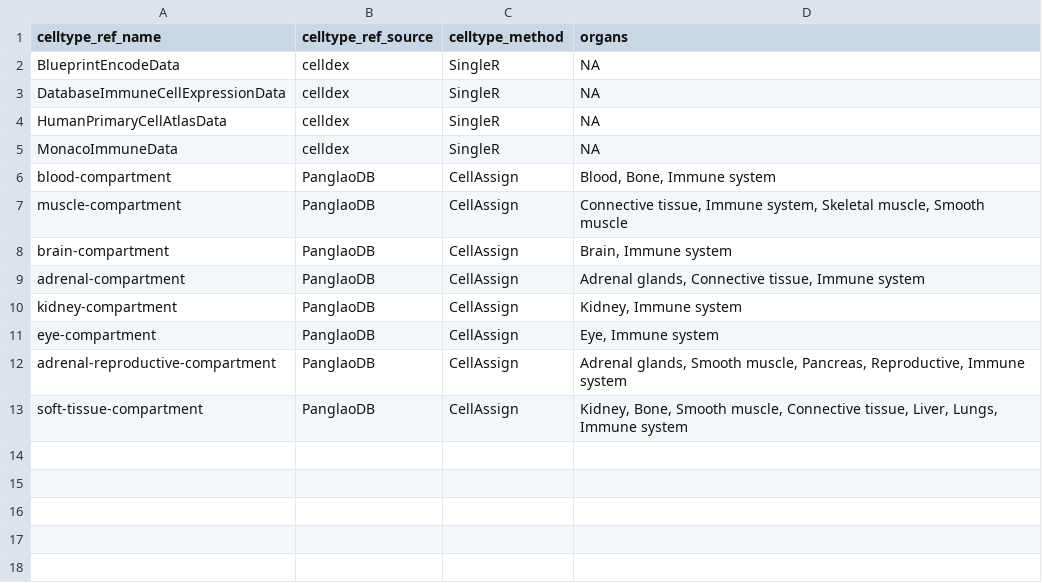
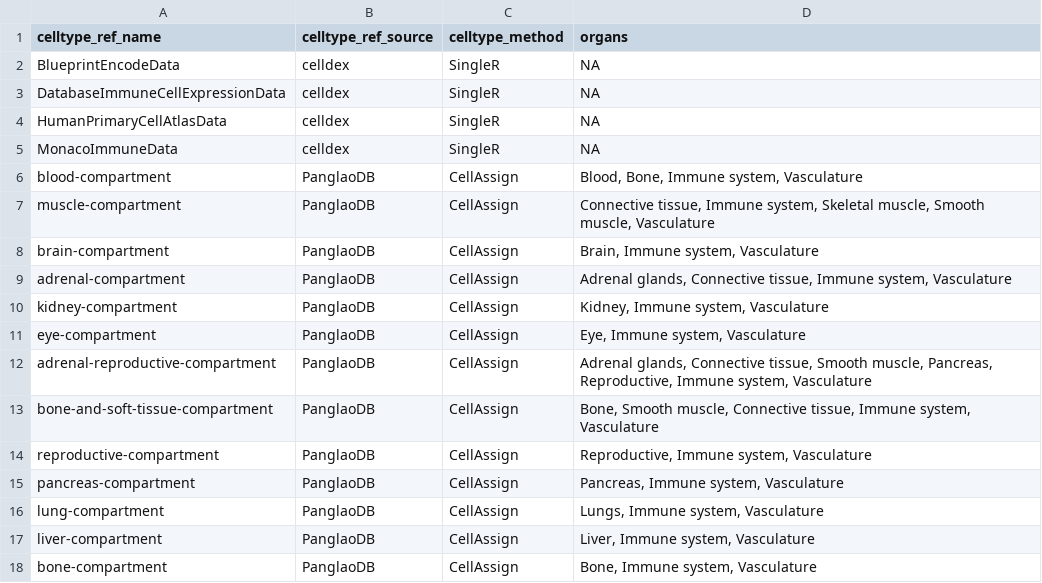
Before and after one commit to AlexsLemonade/scpca-nf, a TSV file: references/celltype-reference-metadata.tsv, drawn as a sheet.

Commit message:
add individual organ references and include vasculature

```diff
--- a/references/celltype-reference-metadata.tsv
+++ b/references/celltype-reference-metadata.tsv
@@ -5,9 +5,14 @@ HumanPrimaryCellAtlasData	celldex	SingleR	NA
 MonacoImmuneData	celldex	SingleR	NA
-blood-compartment	PanglaoDB	CellAssign	Blood, Bone, Immune system
-muscle-compartment	PanglaoDB	CellAssign	Connective tissue, Immune system, Skeletal muscle, Smooth muscle
-brain-compartment	PanglaoDB	CellAssign	Brain, Immune system
-adrenal-compartment	PanglaoDB	CellAssign	Adrenal glands, Connective tissue, Immune system
-kidney-compartment	PanglaoDB	CellAssign	Kidney, Immune system
-eye-compartment	PanglaoDB	CellAssign	Eye, Immune system
-adrenal-reproductive-compartment	PanglaoDB	CellAssign	Adrenal glands, Smooth muscle, Pancreas, Reproductive, Immune system
-soft-tissue-compartment	PanglaoDB	CellAssign	Kidney, Bone, Smooth muscle, Connective tissue, Liver, Lungs, Immune system
+blood-compartment	PanglaoDB	CellAssign	Blood, Bone, Immune system, Vasculature
+muscle-compartment	PanglaoDB	CellAssign	Connective tissue, Immune system, Skeletal muscle, Smooth muscle, Vasculature
+brain-compartment	PanglaoDB	CellAssign	Brain, Immune system, Vasculature
+adrenal-compartment	PanglaoDB	CellAssign	Adrenal glands, Connective tissue, Immune system, Vasculature
+kidney-compartment	PanglaoDB	CellAssign	Kidney, Immune system, Vasculature
+eye-compartment	PanglaoDB	CellAssign	Eye, Immune system, Vasculature
+adrenal-reproductive-compartment	PanglaoDB	CellAssign	Adrenal glands,  Connective tissue, Smooth muscle, Pancreas, Reproductive, Immune system, Vasculature
+bone-and-soft-tissue-compartment	PanglaoDB	CellAssign	Bone, Smooth muscle, Connective tissue, Immune system, Vasculature
+reproductive-compartment	PanglaoDB	CellAssign	Reproductive, Immune system, Vasculature
+pancreas-compartment	PanglaoDB	CellAssign	Pancreas, Immune system, Vasculature
+lung-compartment	PanglaoDB	CellAssign	Lungs, Immune system, Vasculature
+liver-compartment	PanglaoDB	CellAssign	Liver, Immune system, Vasculature
+bone-compartment	PanglaoDB	CellAssign	Bone, Immune system, Vasculature
```
